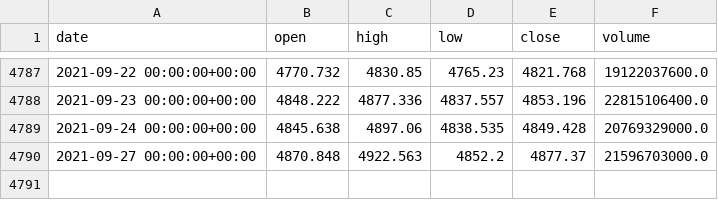
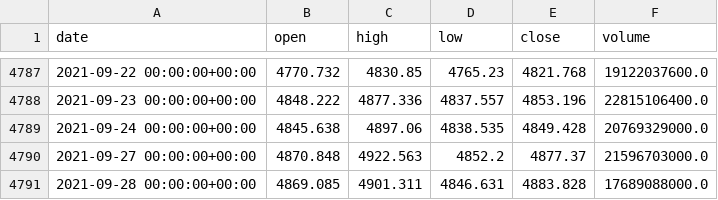
Before and after one commit to webclinic017/btproj, a CSV file: data/daily/sh000300_data.csv, drawn as a sheet; only a part is shown, gaps mark what is left out.

Commit message:
data 20210928

```diff
--- a/data/daily/sh000300_data.csv
+++ b/data/daily/sh000300_data.csv
@@ -4790 +4790,2 @@ date,open,high,low,close,volume
 2021-09-27 00:00:00+00:00,4870.848,4922.563,4852.2,4877.37,21596703000.0
+2021-09-28 00:00:00+00:00,4869.085,4901.311,4846.631,4883.828,17689088000.0
```
Also changed, not shown: data/daily/sh000016_data.csv, data/daily/sh000688_data.csv, 17 other files.
